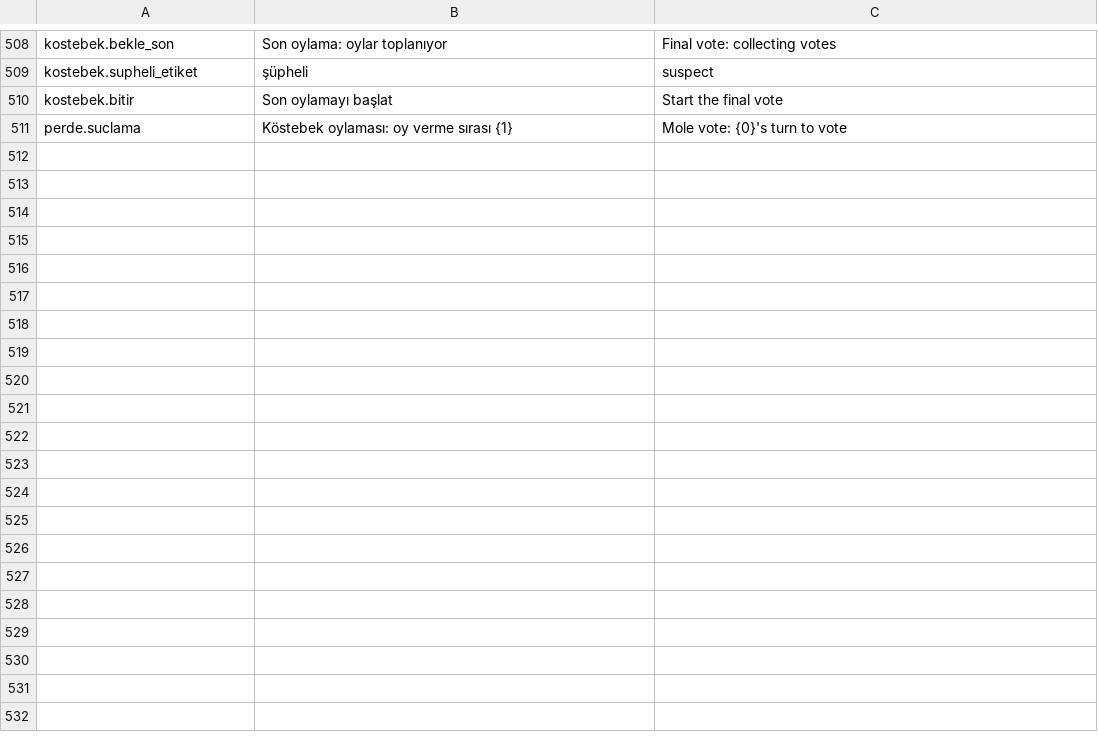
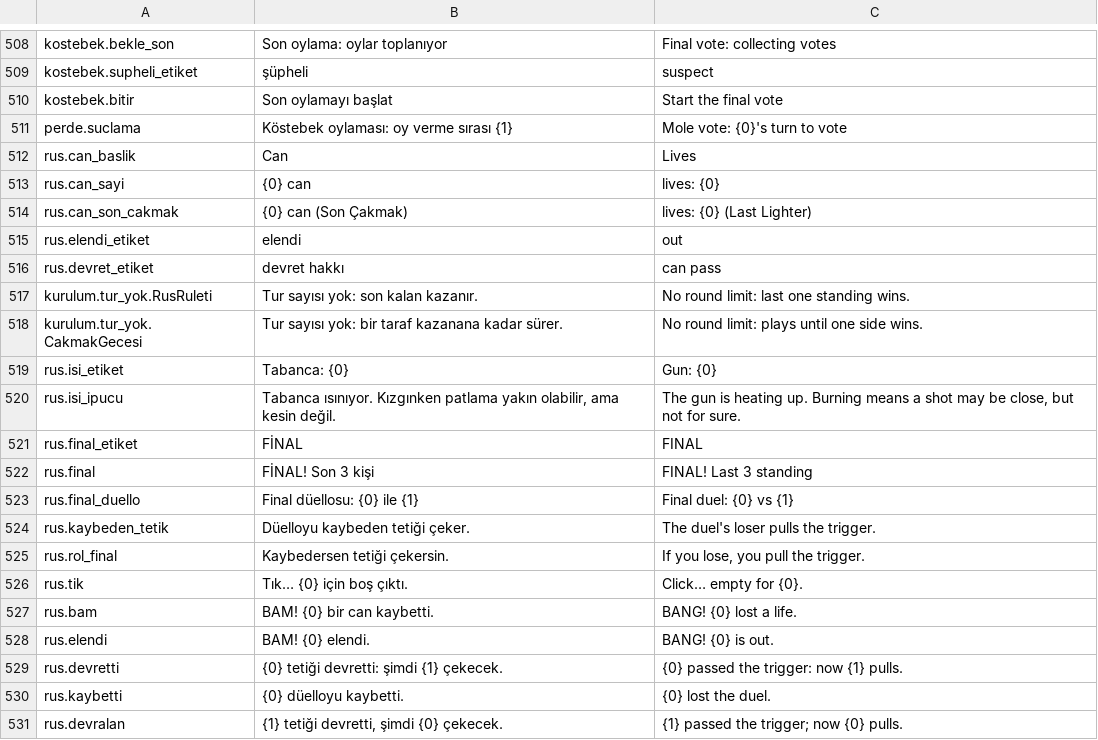
Before and after one commit to enesyilmaz19/TheLighter, a CSV file: Assets/UI/Resources/TheLighter/Metinler.csv, drawn as a sheet; only a part is shown, gaps mark what is left out; the diff covers the shown part only.

Commit message:
Rus Ruleti ekranları: can seçimi, tetik ekranı, devret, final, kazanan ve elenme sırası
- Kurulum ve lobi: Rus Ruleti + can (1 / 2 / 3 Son Çakmak); tur sayısı gizli (son kalan kazanır); ceza, görev, kaos kural motoruna sorularak kapanır
- Tetik ekranı: açık bilgi, elden elede telefon kaybedende, online'da herkes izler, düğmeler çekecek kişide; devret (oyun boyu 1)
- Isı tabancanın ('Tabanca: kızgın'); canlar isim etiketlerinde ve perdelerde, elenenler soluk
- Tık / BAM / Elendi duyurusu (elden ele sonraki perdede, online bildirim); FİNAL bir kez; final düellosu sorusuz
- Oyun sonu: kazanan (ya da 'Kazanan yok'), elenme sırası
- Çevirici: can, elendi, devretmeHakki, takim, acikRol, susturuldu, tetikCeken, final, olay.hedef/takim, ozet.rusRuleti, tetikCek, tetikDevret
- Testler: çevirici ve online tetik, elden ele baştan sona (can 1 ve 3, devret, final bir kez); bot tetik çeker, sunucuyla Rus Ruleti bot oyunu

```diff
--- a/Assets/UI/Resources/TheLighter/Metinler.csv
+++ b/Assets/UI/Resources/TheLighter/Metinler.csv
@@ -531 +531,21 @@ kostebek.bitir,Son oylamayı başlat,Start the final vote
 perde.suclama,Köstebek oylaması: oy verme sırası {1},Mole vote: {0}'s turn to vote
+rus.can_baslik,Can,Lives
+rus.can_sayi,{0} can,lives: {0}
+rus.can_son_cakmak,{0} can (Son Çakmak),lives: {0} (Last Lighter)
+rus.elendi_etiket,elendi,out
+rus.devret_etiket,devret hakkı,can pass
+kurulum.tur_yok.RusRuleti,Tur sayısı yok: son kalan kazanır.,No round limit: last one standing wins.
+kurulum.tur_yok.CakmakGecesi,Tur sayısı yok: bir taraf kazanana kadar sürer.,No round limit: plays until one side wins.
+rus.isi_etiket,Tabanca: {0},Gun: {0}
+rus.isi_ipucu,"Tabanca ısınıyor. Kızgınken patlama yakın olabilir, ama kesin değil.","The gun is heating up. Burning means a shot may be close, but not for sure."
+rus.final_etiket,FİNAL,FINAL
+rus.final,FİNAL! Son 3 kişi,FINAL! Last 3 standing
+rus.final_duello,Final düellosu: {0} ile {1},Final duel: {0} vs {1}
+rus.kaybeden_tetik,Düelloyu kaybeden tetiği çeker.,The duel's loser pulls the trigger.
+rus.rol_final,Kaybedersen tetiği çekersin.,"If you lose, you pull the trigger."
+rus.tik,Tık… {0} için boş çıktı.,Click… empty for {0}.
+rus.bam,BAM! {0} bir can kaybetti.,BANG! {0} lost a life.
+rus.elendi,BAM! {0} elendi.,BANG! {0} is out.
+rus.devretti,{0} tetiği devretti: şimdi {1} çekecek.,{0} passed the trigger: now {1} pulls.
+rus.kaybetti,{0} düelloyu kaybetti.,{0} lost the duel.
+rus.devralan,"{1} tetiği devretti, şimdi {0} çekecek.",{1} passed the trigger; now {0} pulls.
```
Also changed, not shown: 12 added rows elsewhere in this file, 27 other files.
